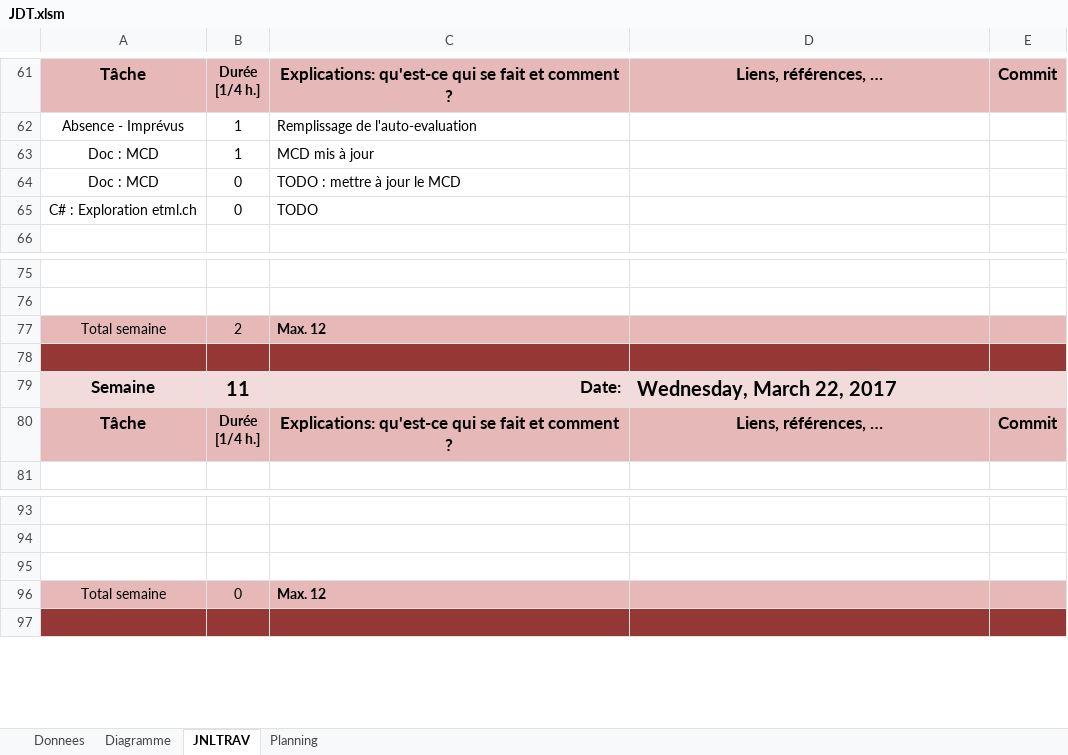
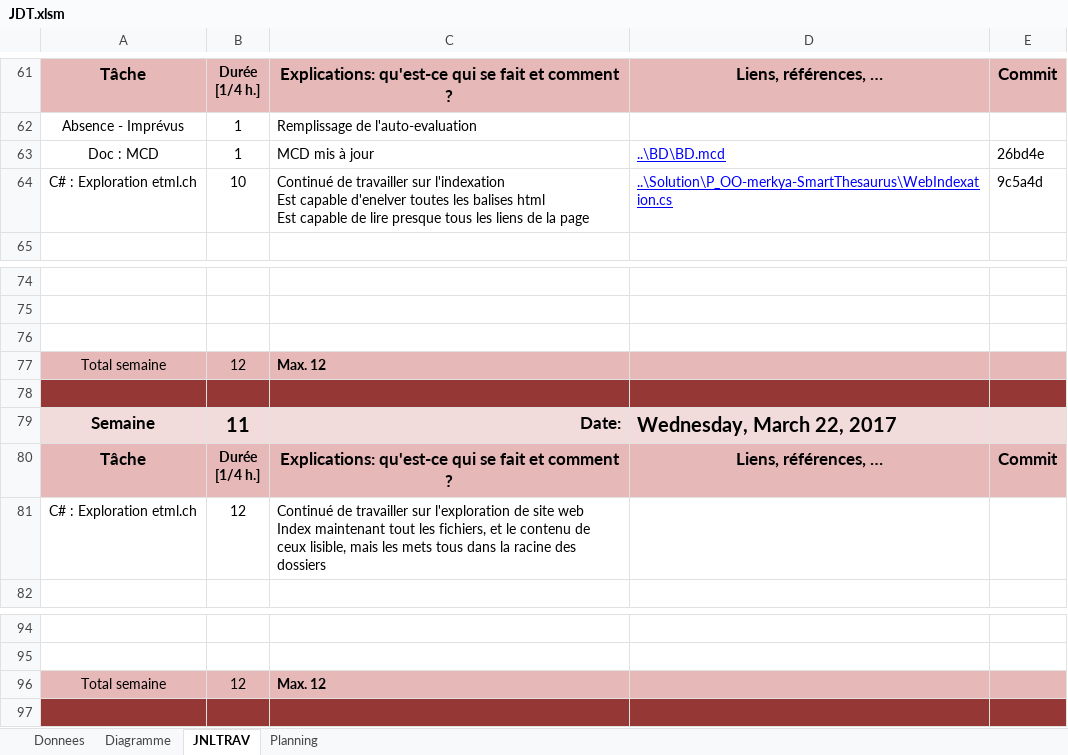
Before and after one commit to Pistou2/P_OO, an Excel workbook: Documentation/JDT.xlsm, sheet JNLTRAV, drawn as a sheet; only a part is shown, gaps mark what is left out; values as stored, in another font and other column widths than the file's, no borders; charts and pictures not drawn; removed rows and columns are numbered as before the commit, all else as after; ↵ is a line break in a cell; the diff names each change by its address in the sheet, - before the commit and + after, or states it on an @@ line.

```diff
--- a/Documentation/JDT.xlsm (sheet JNLTRAV)
+++ b/Documentation/JDT.xlsm (sheet JNLTRAV)
-D63: (empty)
+D63: ..\BD\BD.mcd
-E63: (empty)
+E63: 26bd4e
-row 64: Doc : MCD | 0 | TODO : mettre à jour le MCD
-row 65: C# : Exploration etml.ch | 0 | TODO
+row 64: C# : Exploration etml.ch | 10 | Continué de travailler sur l'indexation ↵ Est capable d'enelver toutes les balises html ↵ Est capable de lire presque tous les liens de la page | ..\Solution\P_OO-merkya-SmartThesaurus\WebIndexation.cs | 9c5a4d
+row 76: (empty)
-B77: 2
+B77: 12
+row 81: C# : Exploration etml.ch | 12 | Continué de travailler sur l'exploration de site web ↵ Index maintenant tout les fichiers, et le contenu de ceux lisible, mais les mets tous dans la racine des dossiers
-row 95: (empty)
-B96: 0
+B96: 12
```
Also changed, not shown: charts or pictures, 9 other files.
